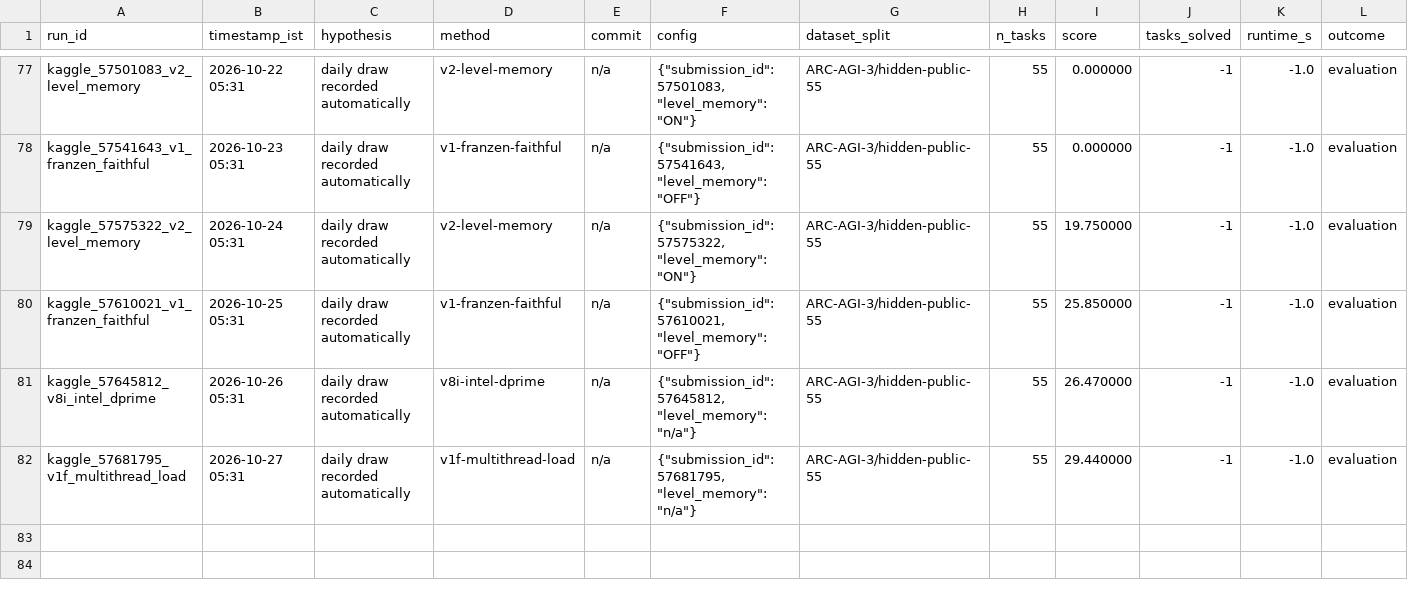
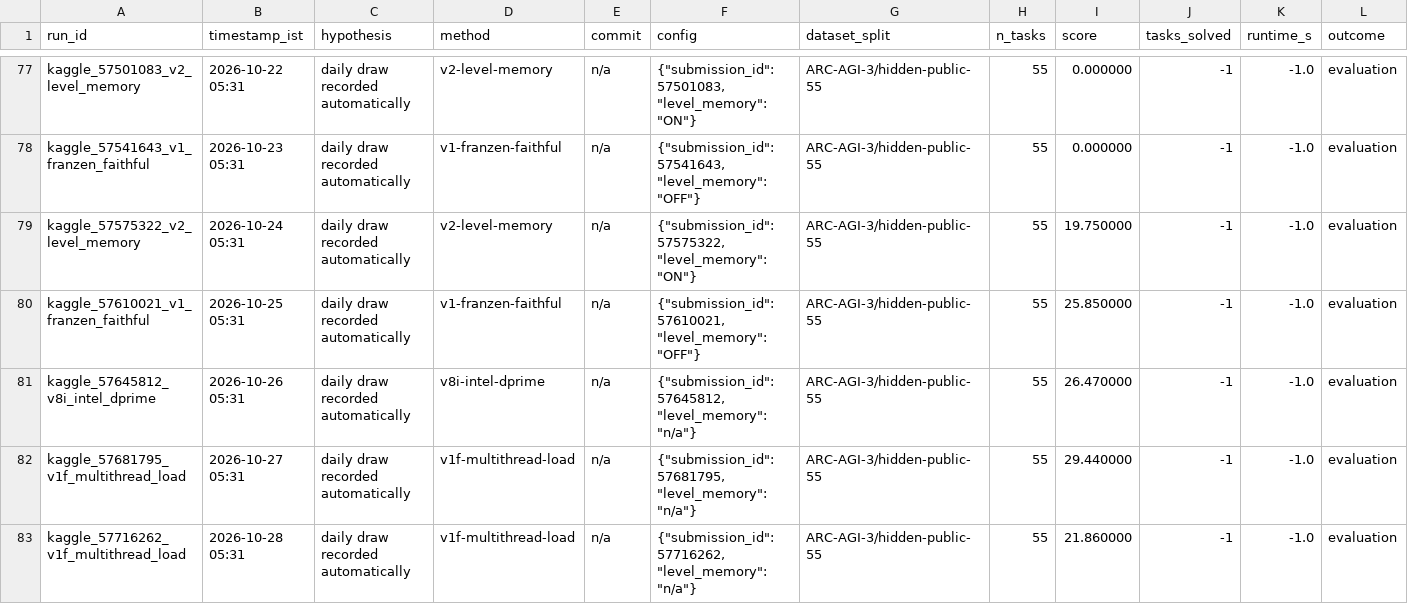
Before and after one commit to rodriguescarson/arc-prize-2026, a CSV file: EXPERIMENT_LOG.csv, drawn as a sheet; only a part is shown, gaps mark what is left out; rows hold the shown columns only; the diff names each change by its address in the sheet, - before the commit and + after, or states it on an @@ line.

Commit message:
record 57716262 (v1f, 21.86)

```diff
--- a/EXPERIMENT_LOG.csv
+++ b/EXPERIMENT_LOG.csv
+row 83: kaggle_57716262_v1f_multithread_load | 2026-10-28 05:31 | daily draw recorded automatically | v1f-multithread-load | n/a | {"submission_id": 57716262, "level_memory": "n/a"} | ARC-AGI-3/hidden-public-55 | 55 | 21.860000 | -1 | -1.0 | evaluation
```
Also changed, not shown: 2 other files.
